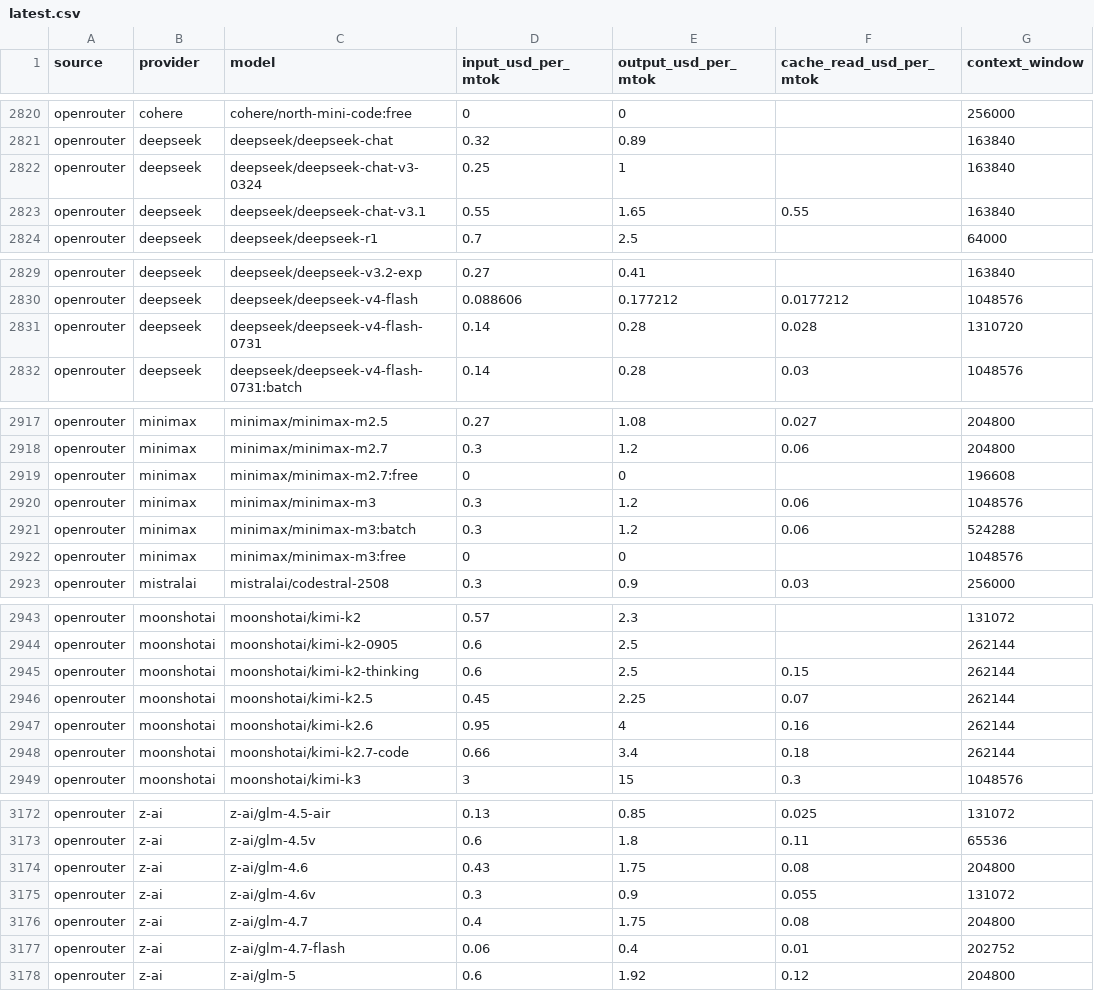
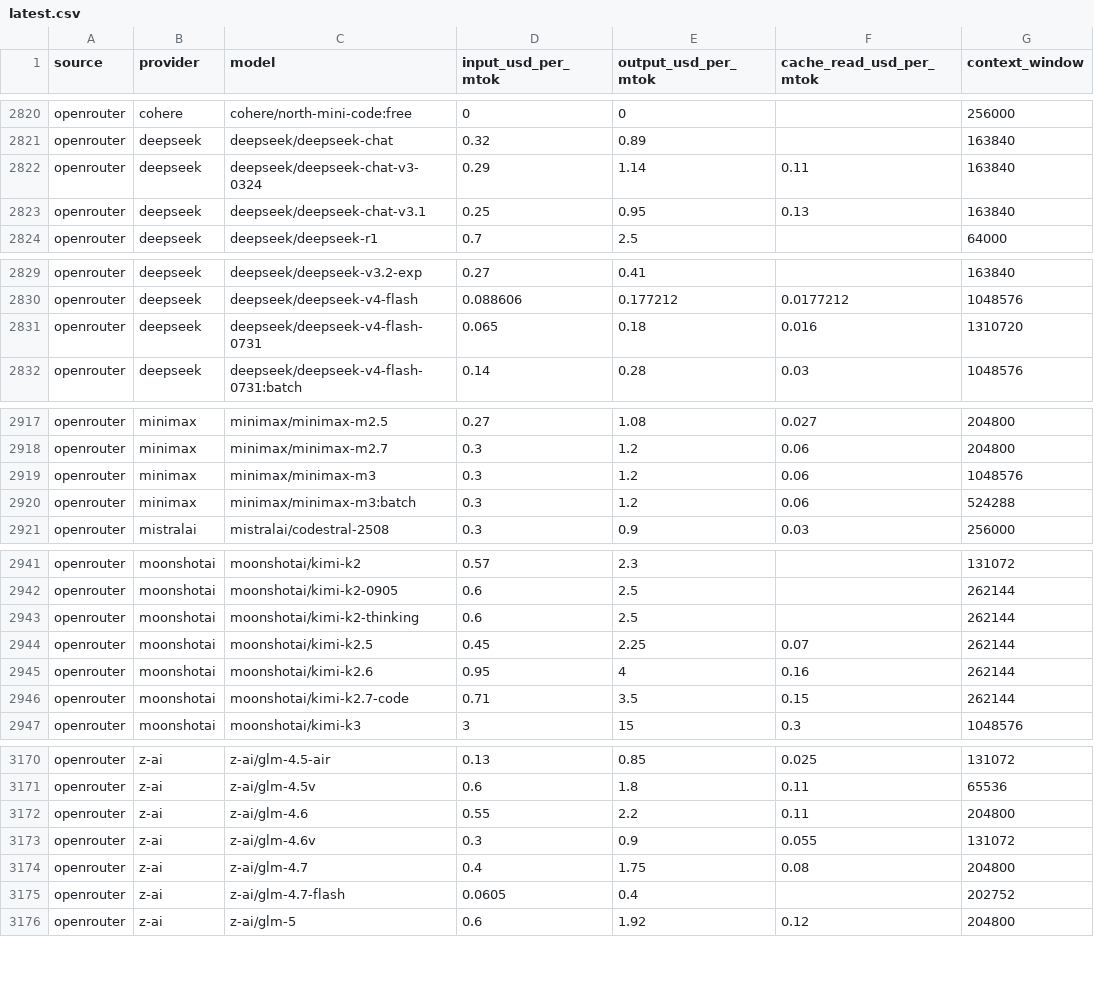
Before and after one commit to sophie-nguyenthuthuy/llm-pricing-history, a CSV file: data/latest.csv, drawn as a sheet; only a part is shown, gaps mark what is left out; the diff covers the shown part only.

```diff
--- a/data/latest.csv
+++ b/data/latest.csv
@@ -2821,4 +2821,4 @@ openrouter,cohere,cohere/north-mini-code:free,0,0,,256000
 openrouter,deepseek,deepseek/deepseek-chat,0.32,0.89,,163840
-openrouter,deepseek,deepseek/deepseek-chat-v3-0324,0.25,1,,163840
-openrouter,deepseek,deepseek/deepseek-chat-v3.1,0.55,1.65,0.55,163840
+openrouter,deepseek,deepseek/deepseek-chat-v3-0324,0.29,1.14,0.11,163840
+openrouter,deepseek,deepseek/deepseek-chat-v3.1,0.25,0.95,0.13,163840
 openrouter,deepseek,deepseek/deepseek-r1,0.7,2.5,,64000
@@ -2830,3 +2830,3 @@ openrouter,deepseek,deepseek/deepseek-v3.2-exp,0.27,0.41,,163840
 openrouter,deepseek,deepseek/deepseek-v4-flash,0.088606,0.177212,0.0177212,1048576
-openrouter,deepseek,deepseek/deepseek-v4-flash-0731,0.14,0.28,0.028,1310720
+openrouter,deepseek,deepseek/deepseek-v4-flash-0731,0.065,0.18,0.016,1310720
 openrouter,deepseek,deepseek/deepseek-v4-flash-0731:batch,0.14,0.28,0.03,1048576
@@ -2918,6 +2918,4 @@ openrouter,minimax,minimax/minimax-m2.5,0.27,1.08,0.027,204800
 openrouter,minimax,minimax/minimax-m2.7,0.3,1.2,0.06,204800
-openrouter,minimax,minimax/minimax-m2.7:free,0,0,,196608
 openrouter,minimax,minimax/minimax-m3,0.3,1.2,0.06,1048576
 openrouter,minimax,minimax/minimax-m3:batch,0.3,1.2,0.06,524288
-openrouter,minimax,minimax/minimax-m3:free,0,0,,1048576
 openrouter,mistralai,mistralai/codestral-2508,0.3,0.9,0.03,256000
@@ -2944,6 +2942,6 @@ openrouter,moonshotai,moonshotai/kimi-k2,0.57,2.3,,131072
 openrouter,moonshotai,moonshotai/kimi-k2-0905,0.6,2.5,,262144
-openrouter,moonshotai,moonshotai/kimi-k2-thinking,0.6,2.5,0.15,262144
+openrouter,moonshotai,moonshotai/kimi-k2-thinking,0.6,2.5,,262144
 openrouter,moonshotai,moonshotai/kimi-k2.5,0.45,2.25,0.07,262144
 openrouter,moonshotai,moonshotai/kimi-k2.6,0.95,4,0.16,262144
-openrouter,moonshotai,moonshotai/kimi-k2.7-code,0.66,3.4,0.18,262144
+openrouter,moonshotai,moonshotai/kimi-k2.7-code,0.71,3.5,0.15,262144
 openrouter,moonshotai,moonshotai/kimi-k3,3,15,0.3,1048576
@@ -3173,6 +3171,6 @@ openrouter,z-ai,z-ai/glm-4.5-air,0.13,0.85,0.025,131072
 openrouter,z-ai,z-ai/glm-4.5v,0.6,1.8,0.11,65536
-openrouter,z-ai,z-ai/glm-4.6,0.43,1.75,0.08,204800
+openrouter,z-ai,z-ai/glm-4.6,0.55,2.2,0.11,204800
 openrouter,z-ai,z-ai/glm-4.6v,0.3,0.9,0.055,131072
 openrouter,z-ai,z-ai/glm-4.7,0.4,1.75,0.08,204800
-openrouter,z-ai,z-ai/glm-4.7-flash,0.06,0.4,0.01,202752
+openrouter,z-ai,z-ai/glm-4.7-flash,0.0605,0.4,,202752
 openrouter,z-ai,z-ai/glm-5,0.6,1.92,0.12,204800
```
Also changed, not shown: 7 edited cells elsewhere in this file, data/history.csv.
